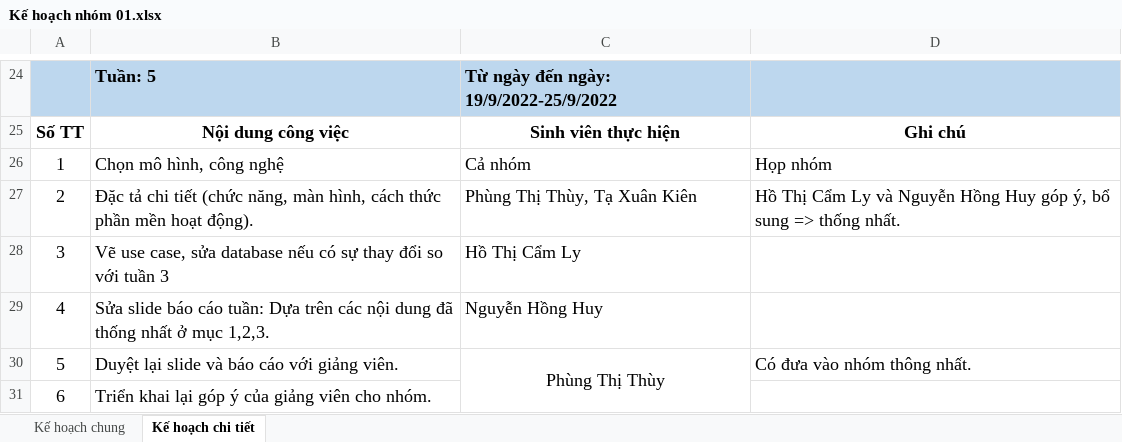
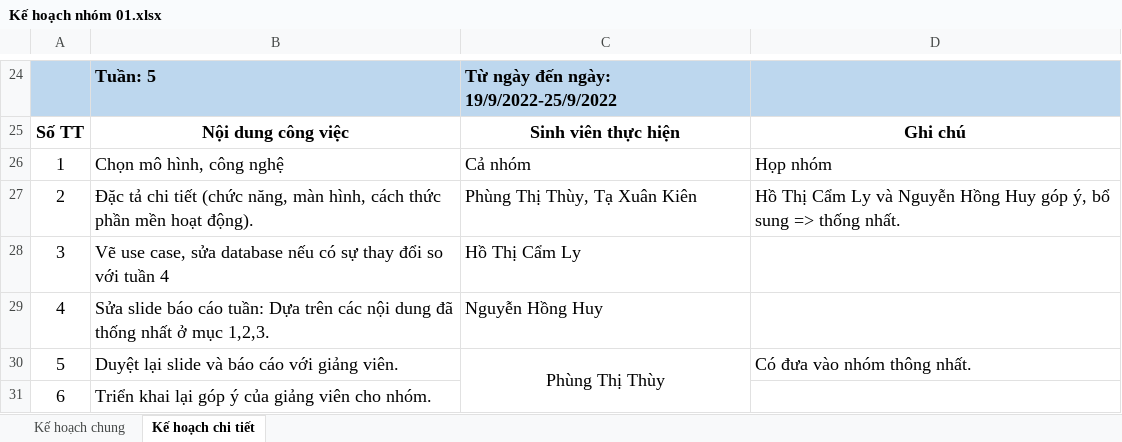
Before and after one commit to thuypt102/Practice-teamwork-01, an Excel workbook: Kế hoạch nhóm 01.xlsx, sheet Kế hoạch chi tiết, drawn as a sheet; only a part is shown, gaps mark what is left out; values as stored, in another font and other column widths than the file's, no borders; the diff names each change by its address in the sheet, - before the commit and + after, or states it on an @@ line.

Commit message:
Update Kế hoạch nhóm 01.xlsx

```diff
--- a/Kế hoạch nhóm 01.xlsx (sheet Kế hoạch chi tiết)
+++ b/Kế hoạch nhóm 01.xlsx (sheet Kế hoạch chi tiết)
-B28: …với tuần 3
+B28: …với tuần 4
```
